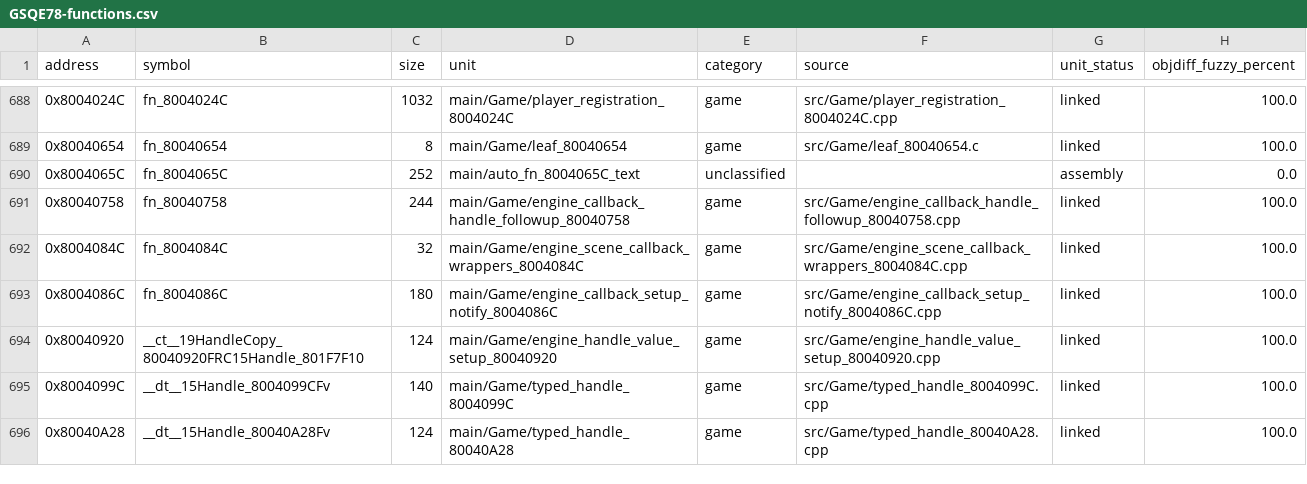
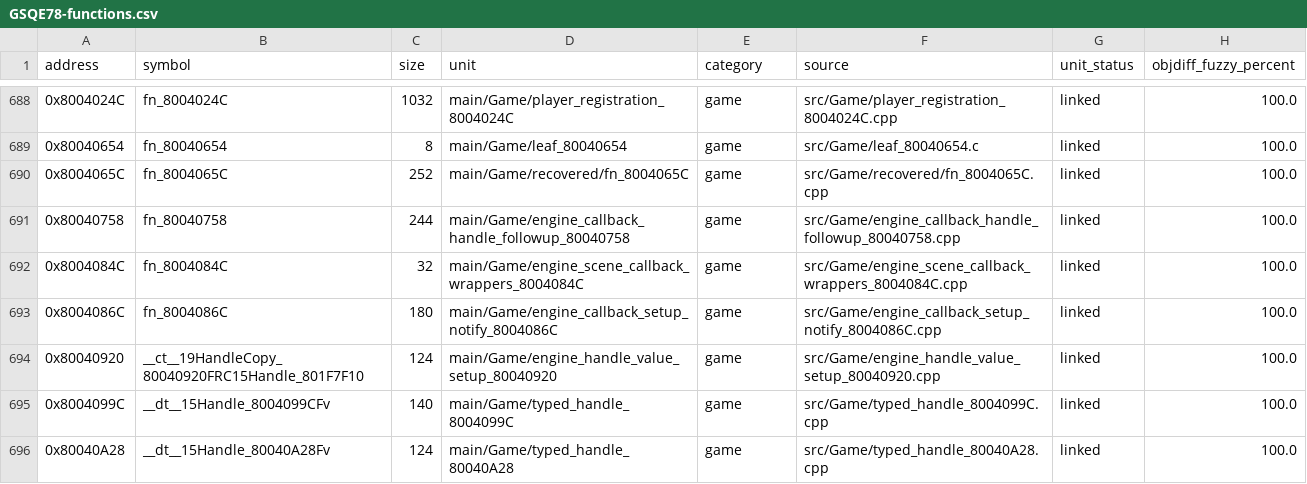
Before and after one commit to eigenstuffs/rotfd, a CSV file: progress/GSQE78-functions.csv, drawn as a sheet; only a part is shown, gaps mark what is left out.

```diff
--- a/progress/GSQE78-functions.csv
+++ b/progress/GSQE78-functions.csv
@@ -689,3 +689,3 @@ address,symbol,size,unit,category,source,unit_status,objdiff_fuzzy_percent
 0x80040654,fn_80040654,8,main/Game/leaf_80040654,game,src/Game/leaf_80040654.c,linked,100.0
-0x8004065C,fn_8004065C,252,main/auto_fn_8004065C_text,unclassified,,assembly,0.0
+0x8004065C,fn_8004065C,252,main/Game/recovered/fn_8004065C,game,src/Game/recovered/fn_8004065C.cpp,linked,100.0
 0x80040758,fn_80040758,244,main/Game/engine_callback_handle_followup_80040758,game,src/Game/engine_callback_handle_followup_80040758.cpp,linked,100.0
```
Also changed, not shown: 5 other files.
